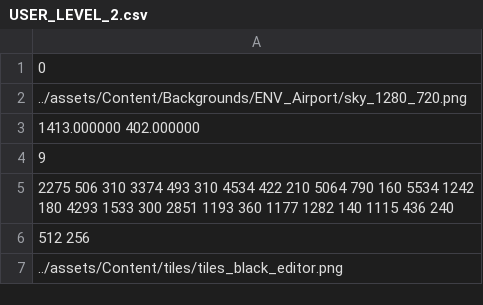
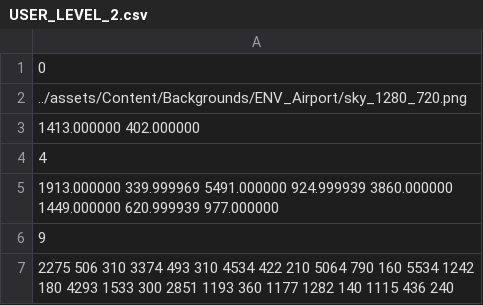
Before and after one commit to andrewknoll/speedyrunners, a CSV file: Speedyrunners/assets/levels/USER_LEVEL_2.csv, drawn as a sheet; only a part is shown; the shorter side is filled out with more unchanged rows.

```diff
--- a/Speedyrunners/assets/levels/USER_LEVEL_2.csv
+++ b/Speedyrunners/assets/levels/USER_LEVEL_2.csv
@@ -3,2 +3,4 @@
 1413.000000 402.000000
+4
+1913.000000 339.999969 5491.000000 924.999939 3860.000000 1449.000000 620.999939 977.000000
 9
```
Also changed, not shown: Speedyrunners/assets/levels/USER_LEVEL_1.csv, Speedyrunners/assets/levels/airport3.csv, 15 other files.
